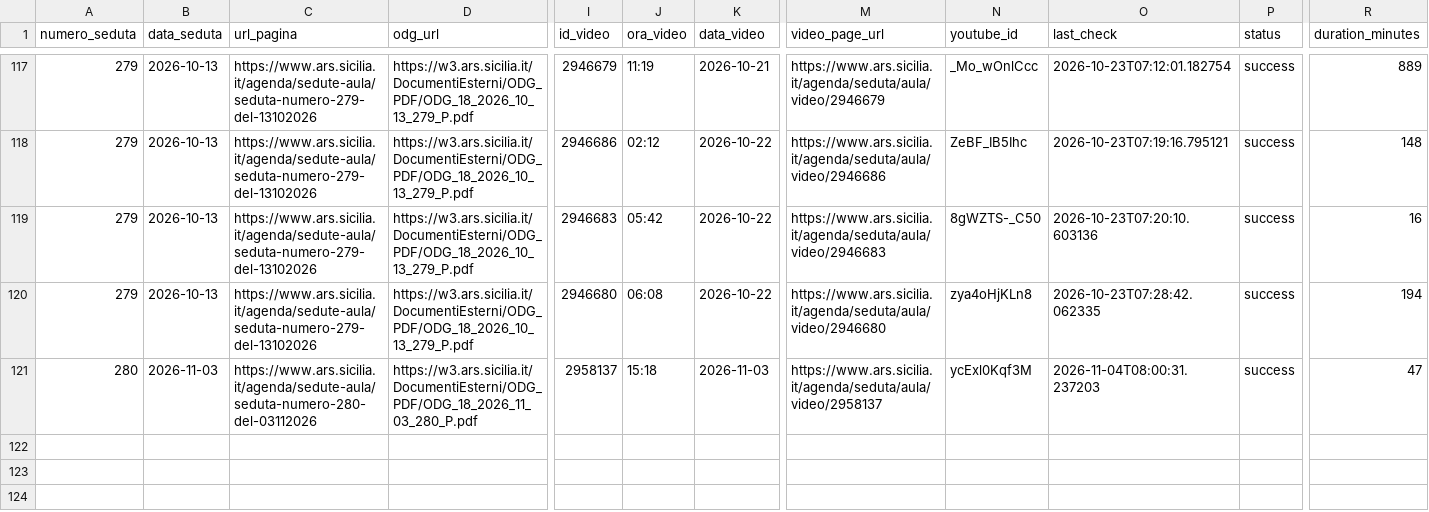
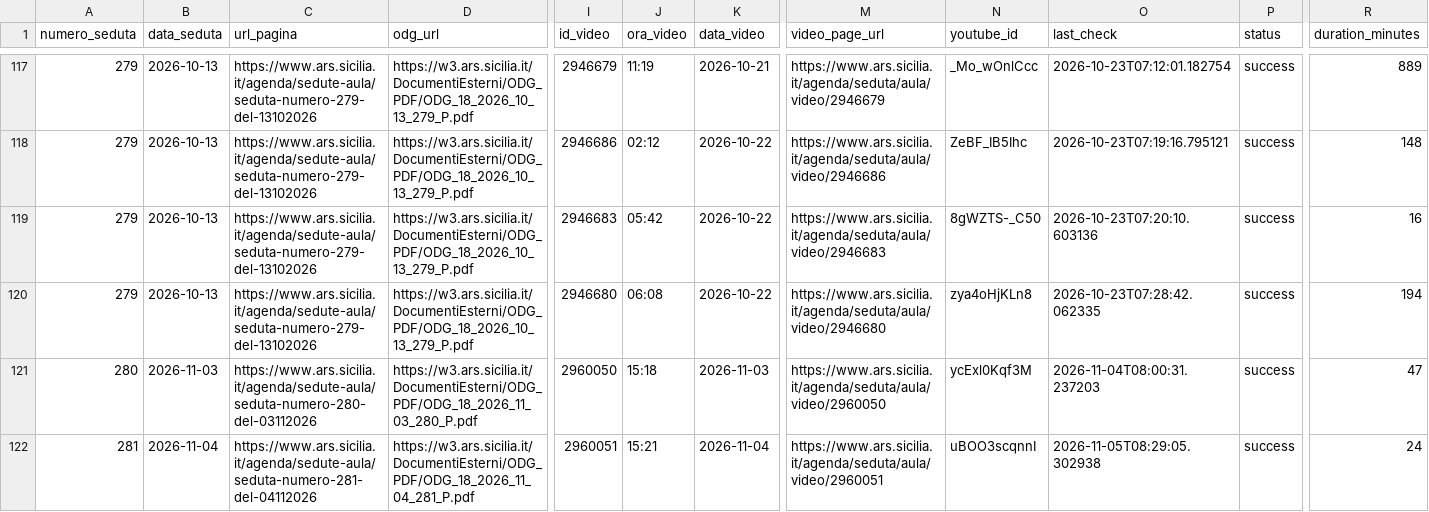
Before and after one commit to aborruso/ars_sicilia, a CSV file: data/anagrafica_video.csv, drawn as a sheet; only a part is shown, gaps mark what is left out; rows hold the shown columns only; the diff names each change by its address in the sheet, - before the commit and + after, or states it on an @@ line.

```diff
--- a/data/anagrafica_video.csv
+++ b/data/anagrafica_video.csv
-I121 (id_video): 2958137
+I121 (id_video): 2960050
-M121 (video_page_url): https://www.ars.sicilia.it/agenda/seduta/aula/video/2958137
+M121 (video_page_url): https://www.ars.sicilia.it/agenda/seduta/aula/video/2960050
+row 122: 281 | 2026-11-04 | https://www.ars.sicilia.it/agenda/sedute-aula/seduta-numero-281-del-04112026 | https://w3.ars.sicilia.it/DocumentiEsterni/ODG_PDF/ODG_18_2026_11_04_281_P.pdf | 2960051 | 15:21 | 2026-11-04 | https://www.ars.sicilia.it/agenda/seduta/aula/video/2960051 | uBOO3scqnnI | 2026-11-05T08:29:05.302938 | success | 24
```
